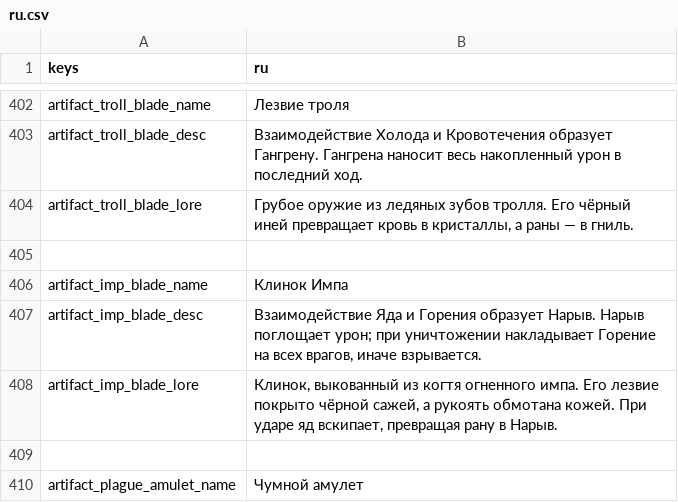
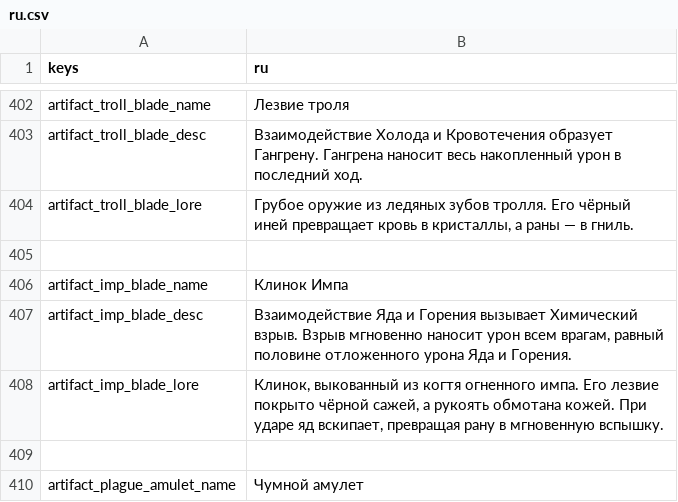
Before and after one commit to Bineev/crawler26, a CSV file: localization/ru.csv, drawn as a sheet; only a part is shown, gaps mark what is left out; the diff names each change by its address in the sheet, - before the commit and + after, or states it on an @@ line.

```diff
--- a/localization/ru.csv
+++ b/localization/ru.csv
-B407 (ru): …и Горения образует Нарыв. Нарыв поглощает урон; при уничтожении накладывает Горение на всех врагов, иначе взрывается.
+B407 (ru): …и Горения вызывает Химический взрыв. Взрыв мгновенно наносит урон всем врагам, равный половине отложенного урона Яда и Горения.
-B408 (ru): …рану в Нарыв.
+B408 (ru): …рану в мгновенную вспышку.
```
Also changed, not shown: localization/en.csv, 8 other files.
